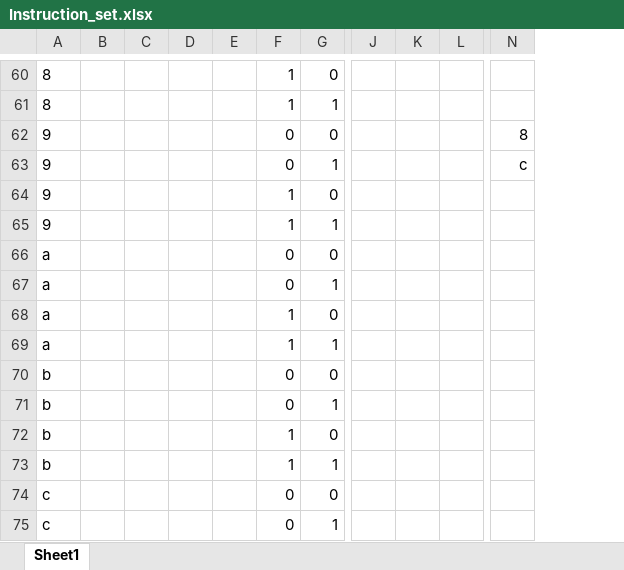
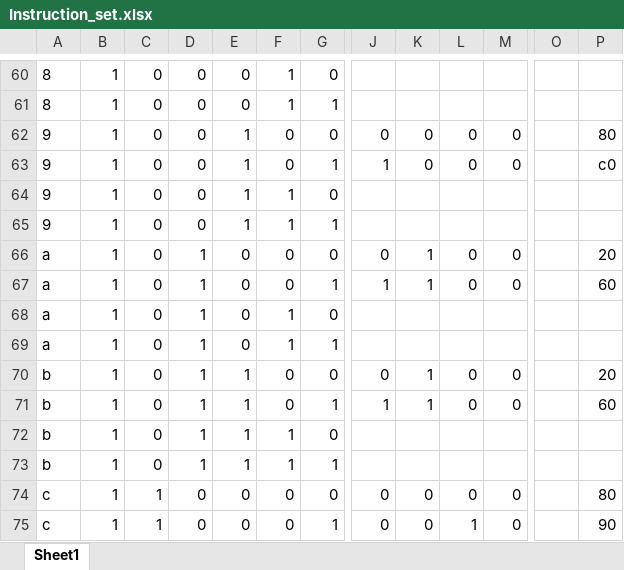
Before and after one commit to will12525/CPU, an Excel workbook: Instruction_set.xlsx, sheet Sheet1, drawn as a sheet; only a part is shown, gaps mark what is left out; values as stored, in another font and other column widths than the file's, no borders; removed rows and columns are numbered as before the commit, all else as after; rows hold the shown columns only; the diff covers the shown part only; the diff names each change by its address in the sheet, - before the commit and + after, or states it on an @@ line.

```diff
--- a/Instruction_set.xlsx (sheet Sheet1)
+++ b/Instruction_set.xlsx (sheet Sheet1)
+column M, empty
-column N, empty
+column O, empty
+column P, empty
-B60:B61: (empty)
+B60:B61: 1
-C60:C61: (empty)
+C60:C61: 0
-D60:D61: (empty)
+D60:D61: 0
-E60:E61: (empty)
+E60:E61: 0
-row 62: 9 |  |  |  |  | 0 | 0 |  |  |  | 8
-row 63: 9 |  |  |  |  | 0 | 1 |  |  |  | c
+row 62: 9 | 1 | 0 | 0 | 1 | 0 | 0 | 0 | 0 | 0 | 0 |  | 80
+row 63: 9 | 1 | 0 | 0 | 1 | 0 | 1 | 1 | 0 | 0 | 0 |  | c0
-B64:B65: (empty)
+B64:B65: 1
-C64:C65: (empty)
+C64:C65: 0
-D64:D65: (empty)
+D64:D65: 0
-E64:E65: (empty)
+E64:E65: 1
-row 66: a |  |  |  |  | 0 | 0
-row 67: a |  |  |  |  | 0 | 1
+row 66: a | 1 | 0 | 1 | 0 | 0 | 0 | 0 | 1 | 0 | 0 |  | 20
+row 67: a | 1 | 0 | 1 | 0 | 0 | 1 | 1 | 1 | 0 | 0 |  | 60
-B68:B69: (empty)
+B68:B69: 1
-C68:C69: (empty)
+C68:C69: 0
-D68:D69: (empty)
+D68:D69: 1
-E68:E69: (empty)
+E68:E69: 0
-row 70: b |  |  |  |  | 0 | 0
-row 71: b |  |  |  |  | 0 | 1
+row 70: b | 1 | 0 | 1 | 1 | 0 | 0 | 0 | 1 | 0 | 0 |  | 20
+row 71: b | 1 | 0 | 1 | 1 | 0 | 1 | 1 | 1 | 0 | 0 |  | 60
-B72:B73: (empty)
+B72:B73: 1
-C72:C73: (empty)
+C72:C73: 0
-D72:D73: (empty)
+D72:D73: 1
-E72:E73: (empty)
+E72:E73: 1
-row 74: c |  |  |  |  | 0 | 0
-row 75: c |  |  |  |  | 0 | 1
+row 74: c | 1 | 1 | 0 | 0 | 0 | 0 | 0 | 0 | 0 | 0 |  | 80
+row 75: c | 1 | 1 | 0 | 0 | 0 | 1 | 0 | 0 | 1 | 0 |  | 90
```
Also changed, not shown: 14 added rows, 14 removed rows and 77 edited cells elsewhere in this sheet.
